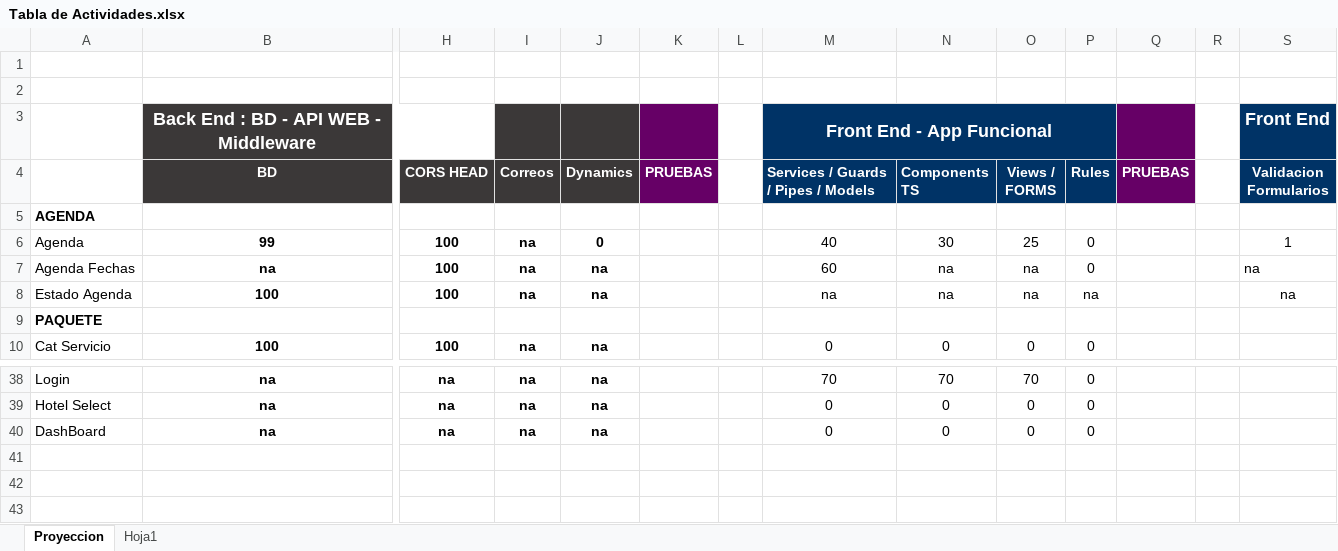
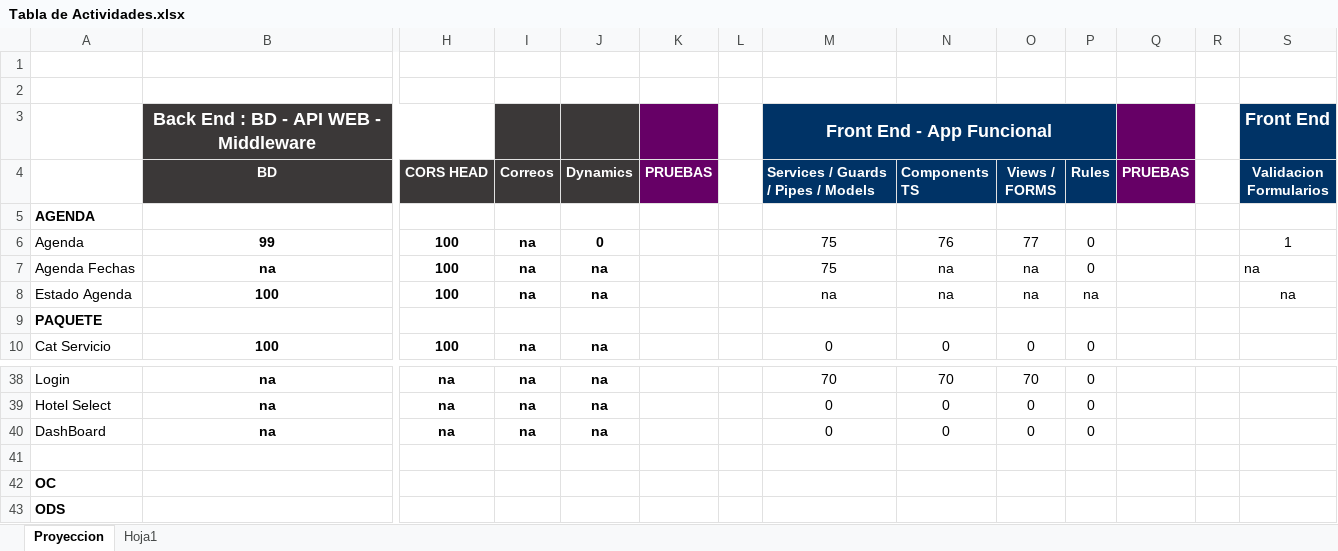
Before and after one commit to gauss13/Bodas, an Excel workbook: ScriptSQL/Tabla de Actividades.xlsx, sheet Proyeccion, drawn as a sheet; only a part is shown, gaps mark what is left out; values as stored, in another font and other column widths than the file's, no borders; conditional formats not drawn; rows hold the shown columns only; the diff names each change by its address in the sheet, - before the commit and + after, or states it on an @@ line.

```diff
--- a/ScriptSQL/Tabla de Actividades.xlsx (sheet Proyeccion)
+++ b/ScriptSQL/Tabla de Actividades.xlsx (sheet Proyeccion)
-M6: 40
+M6: 75
-N6 (Components TS): 30
+N6 (Components TS): 76
-O6 (Views / FORMS): 25
+O6 (Views / FORMS): 77
-M7: 60
+M7: 75
+row 41: (empty)
+row 42: OC
+row 43: ODS
```
Also changed, not shown: sheet Hoja1, 38 other files.
